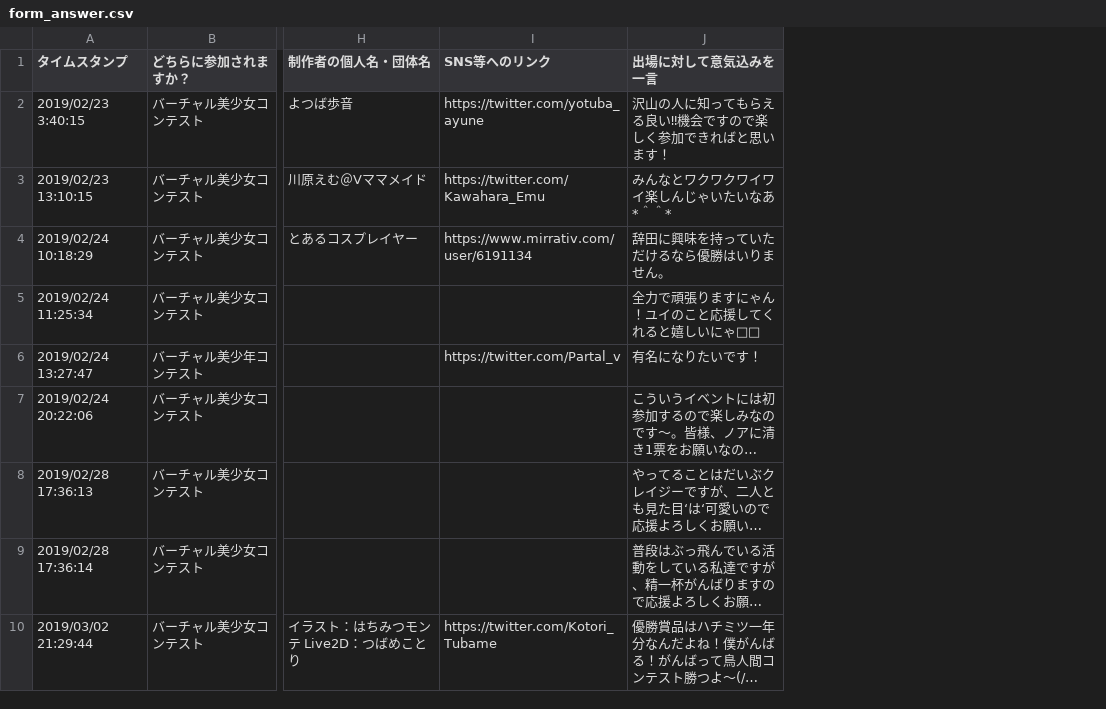
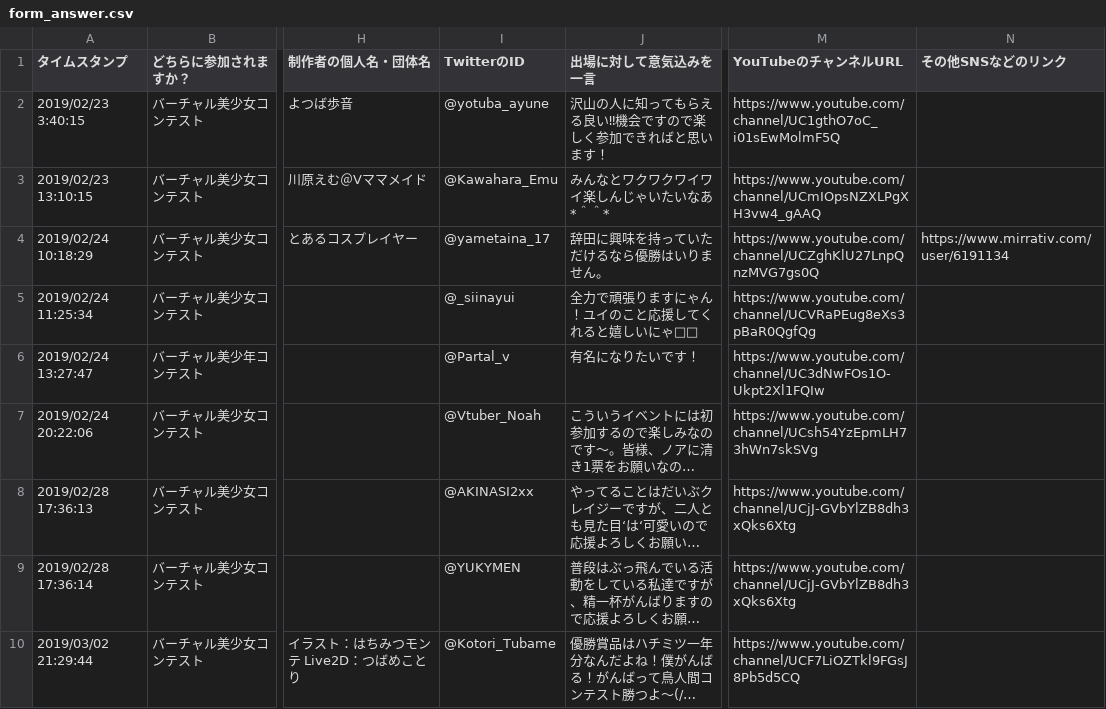
Before and after one commit to tomeito/vcon, a CSV file: app/assets/form_answer.csv, drawn as a sheet; only a part is shown, gaps mark what is left out; long unchanged cells end in …; removed rows and columns are numbered as before the commit, all else as after; the diff covers the shown part only; the diff names each change by its address in the sheet, - before the commit and + after, or states it on an @@ line.

Commit message:
entry_userのDB再構築

```diff
--- a/app/assets/form_answer.csv
+++ b/app/assets/form_answer.csv
-column I (SNS等へのリンク), rows 2-10: https://twitter.com/yotuba_ayune | https://twitter.com/Kawahara_Emu | https://www.mirrativ.com/user/6191134 |  | https://twitter.com/Partal_v |  |  |  | https://twitter.com/Kotori_Tubame
+column I (TwitterのID), rows 2-10: @yotuba_ayune | @Kawahara_Emu | @yametaina_17 | @_siinayui | @Partal_v | @Vtuber_Noah | @AKINASI2xx | @YUKYMEN | @Kotori_Tubame
+column M (YouTubeのチャンネルURL), rows 2-10: https://www.youtube.com/channel/UC1gthO7oC_i01sEwMolmF5Q | https://www.youtube.com/channel/UCmIOpsNZXLPgXH3vw4_gAAQ | https://www.youtube.com/channel/UCZghKlU27LnpQnzMVG7gs0Q | https://www.youtube.com/channel/UCVRaPEug8eXs3pBaR0QgfQg | https://www.youtube.com/channel/UC3dNwFOs1O-Ukpt2Xl1FQIw | https://www.youtube.com/channel/UCsh54YzEpmLH73hWn7skSVg | https://www.youtube.com/channel/UCjJ-GVbYlZB8dh3xQks6Xtg | https://www.youtube.com/channel/UCjJ-GVbYlZB8dh3xQks6Xtg | https://www.youtube.com/channel/UCF7LiOZTkl9FGsJ8Pb5d5CQ
+column N (その他SNSなどのリンク), row 4: https://www.mirrativ.com/user/6191134
```
Also changed, not shown: 1 added row elsewhere in this file, 6 other files.
